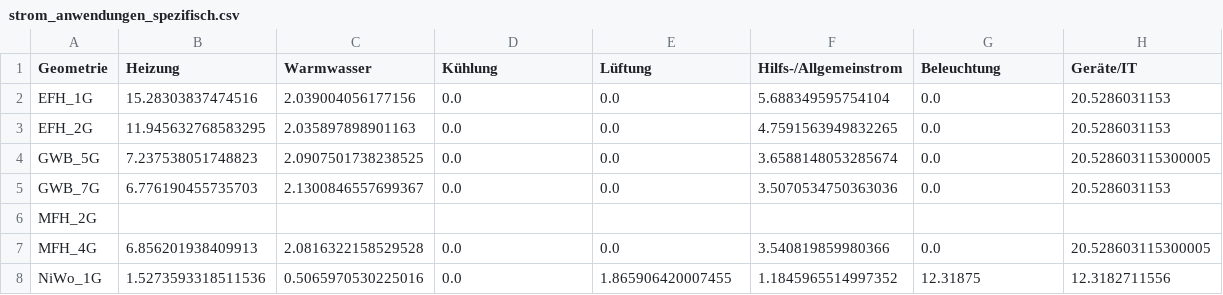
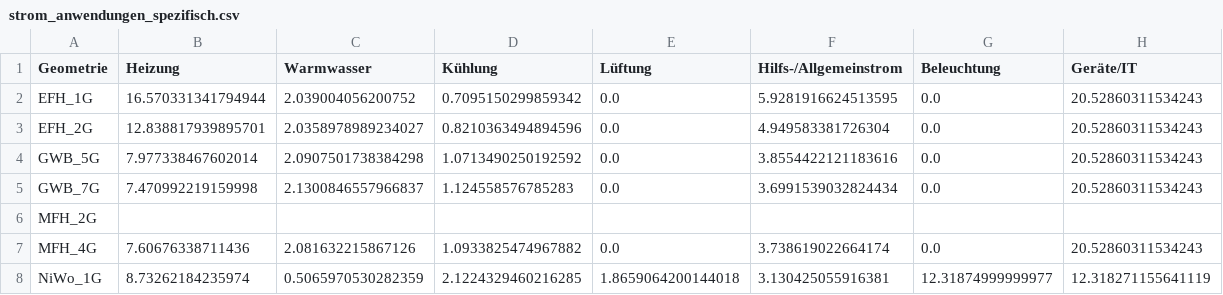
Before and after one commit to simonschaluppe/peq-higrube, a CSV file: Berechnungen/gebaeudesektormodell/outputs/strom_anwendungen_spezifisch.csv, drawn as a sheet; only a part is shown; the diff covers the shown part only.

```diff
--- a/Berechnungen/gebaeudesektormodell/outputs/strom_anwendungen_spezifisch.csv
+++ b/Berechnungen/gebaeudesektormodell/outputs/strom_anwendungen_spezifisch.csv
@@ -1,8 +1,8 @@
 Geometrie,Heizung,Warmwasser,Kühlung,Lüftung,Hilfs-/Allgemeinstrom,Beleuchtung,Geräte/IT
-EFH_1G,15.28303837474516,2.039004056177156,0.0,0.0,5.688349595754104,0.0,20.5286031153
-EFH_2G,11.945632768583295,2.035897898901163,0.0,0.0,4.7591563949832265,0.0,20.5286031153
-GWB_5G,7.237538051748823,2.0907501738238525,0.0,0.0,3.6588148053285674,0.0,20.528603115300005
-GWB_7G,6.776190455735703,2.1300846557699367,0.0,0.0,3.5070534750363036,0.0,20.5286031153
+EFH_1G,16.570331341794944,2.039004056200752,0.7095150299859342,0.0,5.9281916624513595,0.0,20.52860311534243
+EFH_2G,12.838817939895701,2.0358978989234027,0.8210363494894596,0.0,4.949583381726304,0.0,20.52860311534243
+GWB_5G,7.977338467602014,2.0907501738384298,1.0713490250192592,0.0,3.8554422121183616,0.0,20.52860311534243
+GWB_7G,7.470992219159998,2.1300846557966837,1.124558576785283,0.0,3.6991539032824434,0.0,20.52860311534243
 MFH_2G,,,,,,,
-MFH_4G,6.856201938409913,2.0816322158529528,0.0,0.0,3.540819859980366,0.0,20.528603115300005
-NiWo_1G,1.5273593318511536,0.5065970530225016,0.0,1.865906420007455,1.1845965514997352,12.31875,12.3182711556
+MFH_4G,7.60676338711436,2.081632215867126,1.0933825474967882,0.0,3.738619022664174,0.0,20.52860311534243
+NiWo_1G,8.73262184235974,0.5065970530282359,2.1224329460216285,1.8659064200144018,3.130425055916381,12.31874999999977,12.318271155641119
```
Also changed, not shown: 19 edited cells elsewhere in this file, Berechnungen/gebaeudesektormodell/outputs/abgleich_allokation.csv, Berechnungen/gebaeudesektormodell/outputs/primaerenergiebilanz.csv, 55 other files.
